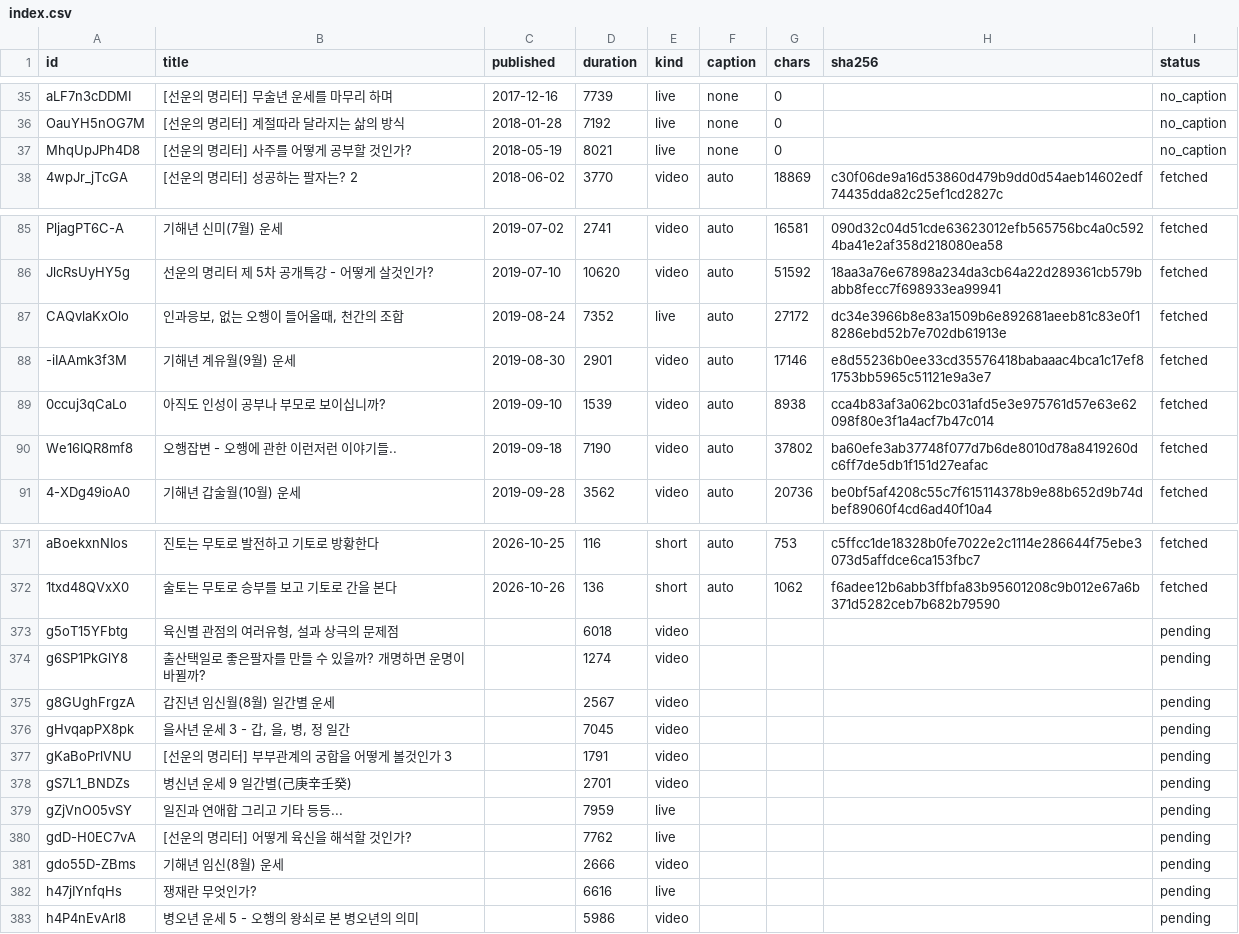
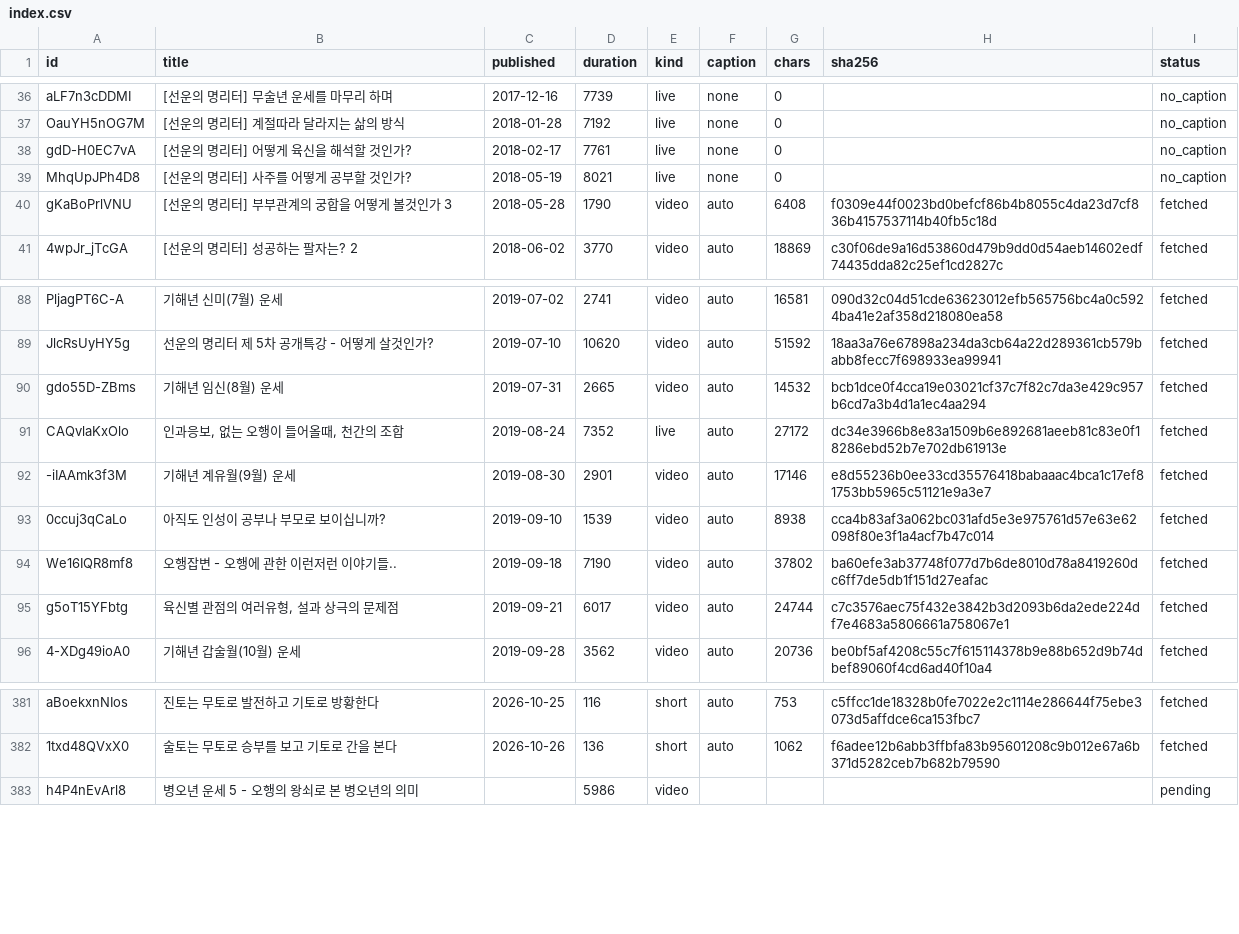
Before and after one commit to dlwjdgh95-byte/SAJU, a CSV file: research/sunwoon/index.csv, drawn as a sheet; only a part is shown, gaps mark what is left out; removed rows and columns are numbered as before the commit, all else as after; the diff covers the shown part only; the diff names each change by its address in the sheet, - before the commit and + after, or states it on an @@ line.

```diff
--- a/research/sunwoon/index.csv
+++ b/research/sunwoon/index.csv
+row 38: gdD-H0EC7vA | [선운의 명리터] 어떻게 육신을 해석할 것인가? | 2018-02-17 | 7761 | live | none | 0 |  | no_caption
+row 40: gKaBoPrlVNU | [선운의 명리터] 부부관계의 궁합을 어떻게 볼것인가 3 | 2018-05-28 | 1790 | video | auto | 6408 | f0309e44f0023bd0befcf86b4b8055c4da23d7cf836b4157537114b40fb5c18d | fetched
+row 90: gdo55D-ZBms | 기해년 임신(8월) 운세 | 2019-07-31 | 2665 | video | auto | 14532 | bcb1dce0f4cca19e03021cf37c7f82c7da3e429c957b6cd7a3b4d1a1ec4aa294 | fetched
+row 95: g5oT15YFbtg | 육신별 관점의 여러유형, 설과 상극의 문제점 | 2019-09-21 | 6017 | video | auto | 24744 | c7c3576aec75f432e3842b3d2093b6da2ede224df7e4683a5806661a758067e1 | fetched
-row 373: g5oT15YFbtg | 육신별 관점의 여러유형, 설과 상극의 문제점 |  | 6018 | video |  |  |  | pending
-row 374: g6SP1PkGlY8 | 출산택일로 좋은팔자를 만들 수 있을까? 개명하면 운명이 바뀔까? |  | 1274 | video |  |  |  | pending
-row 375: g8GUghFrgzA | 갑진년 임신월(8월) 일간별 운세 |  | 2567 | video |  |  |  | pending
-row 376: gHvqapPX8pk | 을사년 운세 3 - 갑, 을, 병, 정 일간 |  | 7045 | video |  |  |  | pending
-row 377: gKaBoPrlVNU | [선운의 명리터] 부부관계의 궁합을 어떻게 볼것인가 3 |  | 1791 | video |  |  |  | pending
-row 378: gS7L1_BNDZs | 병신년 운세 9 일간별(己庚辛壬癸) |  | 2701 | video |  |  |  | pending
-row 379: gZjVnO05vSY | 일진과 연애합 그리고 기타 등등... |  | 7959 | live |  |  |  | pending
-row 380: gdD-H0EC7vA | [선운의 명리터] 어떻게 육신을 해석할 것인가? |  | 7762 | live |  |  |  | pending
-row 381: gdo55D-ZBms | 기해년 임신(8월) 운세 |  | 2666 | video |  |  |  | pending
-row 382: h47jIYnfqHs | 쟁재란 무엇인가? |  | 6616 | live |  |  |  | pending
```
Also changed, not shown: 6 added rows elsewhere in this file.
